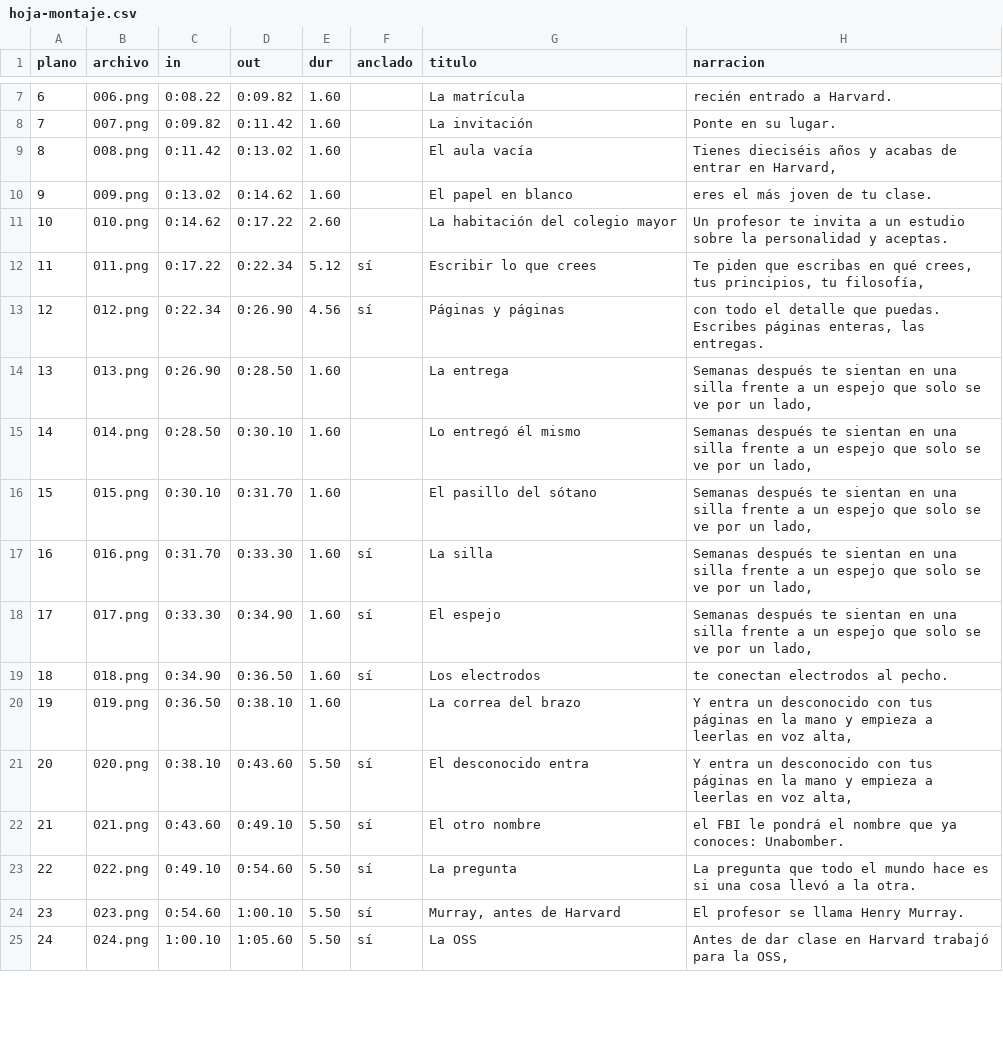
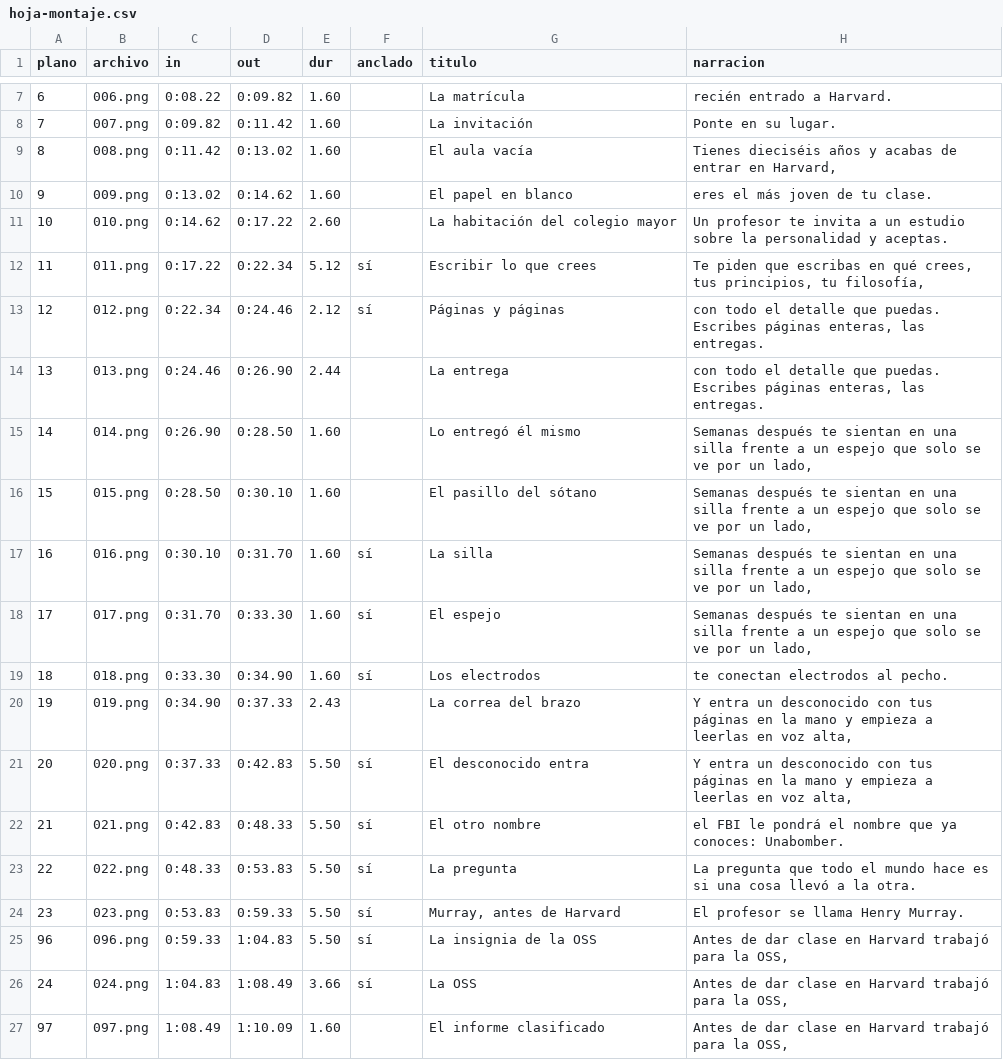
Before and after one commit to rohimard/Rohimard, a CSV file: canal-youtube/producciones/08-kaczynski-harvard/hoja-montaje.csv, drawn as a sheet; only a part is shown, gaps mark what is left out; the diff covers the shown part only.

```diff
--- a/canal-youtube/producciones/08-kaczynski-harvard/hoja-montaje.csv
+++ b/canal-youtube/producciones/08-kaczynski-harvard/hoja-montaje.csv
@@ -12,14 +12,16 @@ plano,archivo,in,out,dur,anclado,titulo,narracion
 11,011.png,0:17.22,0:22.34,5.12,sí,Escribir lo que crees,"Te piden que escribas en qué crees, tus principios, tu filosofía,"
-12,012.png,0:22.34,0:26.90,4.56,sí,Páginas y páginas,"con todo el detalle que puedas. Escribes páginas enteras, las entregas."
-13,013.png,0:26.90,0:28.50,1.60,,La entrega,"Semanas después te sientan en una silla frente a un espejo que solo se ve por un lado,"
-14,014.png,0:28.50,0:30.10,1.60,,Lo entregó él mismo,"Semanas después te sientan en una silla frente a un espejo que solo se ve por un lado,"
-15,015.png,0:30.10,0:31.70,1.60,,El pasillo del sótano,"Semanas después te sientan en una silla frente a un espejo que solo se ve por un lado,"
-16,016.png,0:31.70,0:33.30,1.60,sí,La silla,"Semanas después te sientan en una silla frente a un espejo que solo se ve por un lado,"
-17,017.png,0:33.30,0:34.90,1.60,sí,El espejo,"Semanas después te sientan en una silla frente a un espejo que solo se ve por un lado,"
-18,018.png,0:34.90,0:36.50,1.60,sí,Los electrodos,te conectan electrodos al pecho.
-19,019.png,0:36.50,0:38.10,1.60,,La correa del brazo,"Y entra un desconocido con tus páginas en la mano y empieza a leerlas en voz alta,"
-20,020.png,0:38.10,0:43.60,5.50,sí,El desconocido entra,"Y entra un desconocido con tus páginas en la mano y empieza a leerlas en voz alta,"
-21,021.png,0:43.60,0:49.10,5.50,sí,El otro nombre,el FBI le pondrá el nombre que ya conoces: Unabomber.
-22,022.png,0:49.10,0:54.60,5.50,sí,La pregunta,La pregunta que todo el mundo hace es si una cosa llevó a la otra.
-23,023.png,0:54.60,1:00.10,5.50,sí,"Murray, antes de Harvard",El profesor se llama Henry Murray.
-24,024.png,1:00.10,1:05.60,5.50,sí,La OSS,"Antes de dar clase en Harvard trabajó para la OSS,"
+12,012.png,0:22.34,0:24.46,2.12,sí,Páginas y páginas,"con todo el detalle que puedas. Escribes páginas enteras, las entregas."
+13,013.png,0:24.46,0:26.90,2.44,,La entrega,"con todo el detalle que puedas. Escribes páginas enteras, las entregas."
+14,014.png,0:26.90,0:28.50,1.60,,Lo entregó él mismo,"Semanas después te sientan en una silla frente a un espejo que solo se ve por un lado,"
+15,015.png,0:28.50,0:30.10,1.60,,El pasillo del sótano,"Semanas después te sientan en una silla frente a un espejo que solo se ve por un lado,"
+16,016.png,0:30.10,0:31.70,1.60,sí,La silla,"Semanas después te sientan en una silla frente a un espejo que solo se ve por un lado,"
+17,017.png,0:31.70,0:33.30,1.60,sí,El espejo,"Semanas después te sientan en una silla frente a un espejo que solo se ve por un lado,"
+18,018.png,0:33.30,0:34.90,1.60,sí,Los electrodos,te conectan electrodos al pecho.
+19,019.png,0:34.90,0:37.33,2.43,,La correa del brazo,"Y entra un desconocido con tus páginas en la mano y empieza a leerlas en voz alta,"
+20,020.png,0:37.33,0:42.83,5.50,sí,El desconocido entra,"Y entra un desconocido con tus páginas en la mano y empieza a leerlas en voz alta,"
+21,021.png,0:42.83,0:48.33,5.50,sí,El otro nombre,el FBI le pondrá el nombre que ya conoces: Unabomber.
+22,022.png,0:48.33,0:53.83,5.50,sí,La pregunta,La pregunta que todo el mundo hace es si una cosa llevó a la otra.
+23,023.png,0:53.83,0:59.33,5.50,sí,"Murray, antes de Harvard",El profesor se llama Henry Murray.
+96,096.png,0:59.33,1:04.83,5.50,sí,La insignia de la OSS,"Antes de dar clase en Harvard trabajó para la OSS,"
+24,024.png,1:04.83,1:08.49,3.66,sí,La OSS,"Antes de dar clase en Harvard trabajó para la OSS,"
+97,097.png,1:08.49,1:10.09,1.60,,El informe clasificado,"Antes de dar clase en Harvard trabajó para la OSS,"
```
Also changed, not shown: 7 added rows and 49 edited cells elsewhere in this file, canal-youtube/producciones/08-kaczynski-harvard/hoja-montaje-app.csv, 3 other files.
